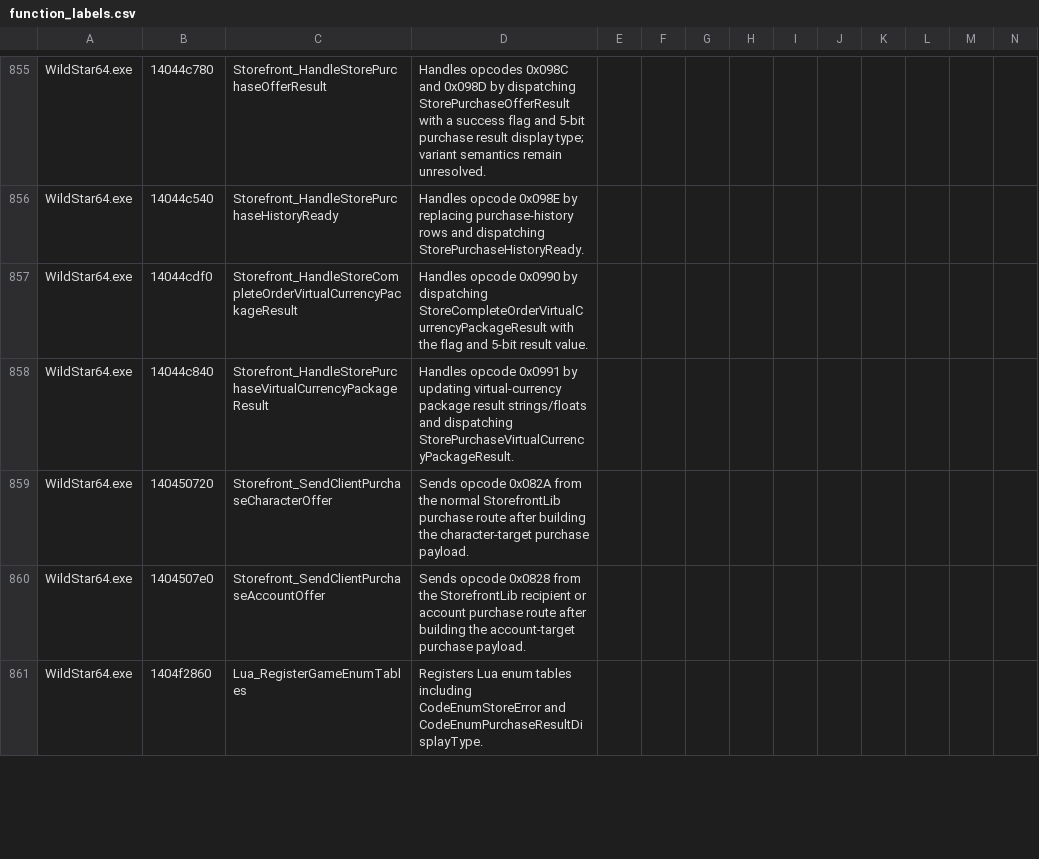
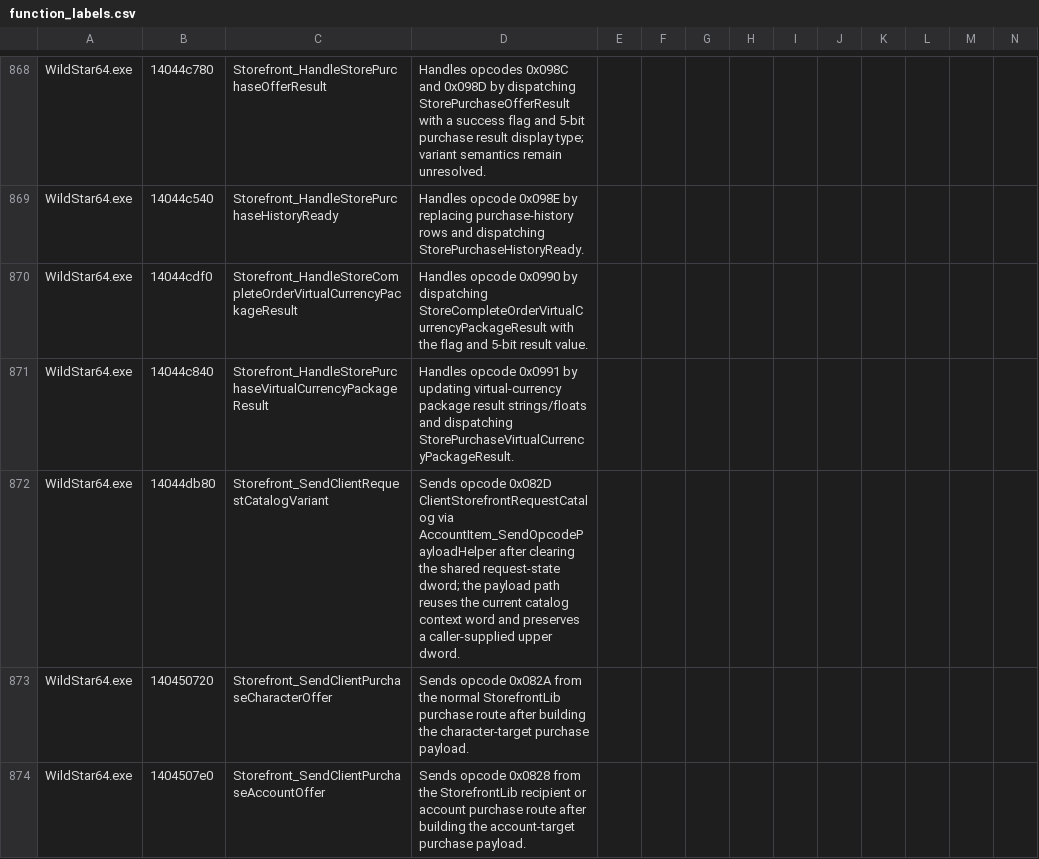
Before and after one commit to BankaiNoJutsu/NexusForever, a CSV file: Decomp/Analysis/function_labels.csv, drawn as a sheet; only a part is shown, gaps mark what is left out; the shorter side is filled out with more unchanged rows; rows hold the shown columns only; the diff covers the shown part only; the diff names each change by its address in the sheet, - before the commit and + after, or states it on an @@ line.

```diff
--- a/Decomp/Analysis/function_labels.csv
+++ b/Decomp/Analysis/function_labels.csv
+row 872: WildStar64.exe | 14044db80 | Storefront_SendClientRequestCatalogVariant | Sends opcode 0x082D ClientStorefrontRequestCatalog via AccountItem_SendOpcodePayloadHelper after clearing the shared request-state dword; the payload path reuses the current catalog context word and preserves a caller-supplied upper dword.
```
Also changed, not shown: 17 added rows and 13 edited cells elsewhere in this file, 7 other files.
